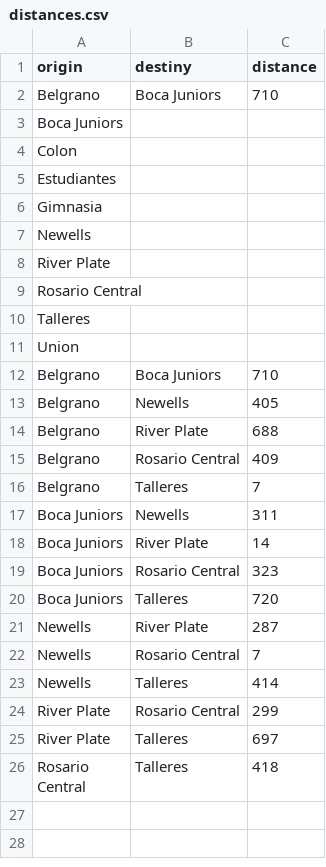
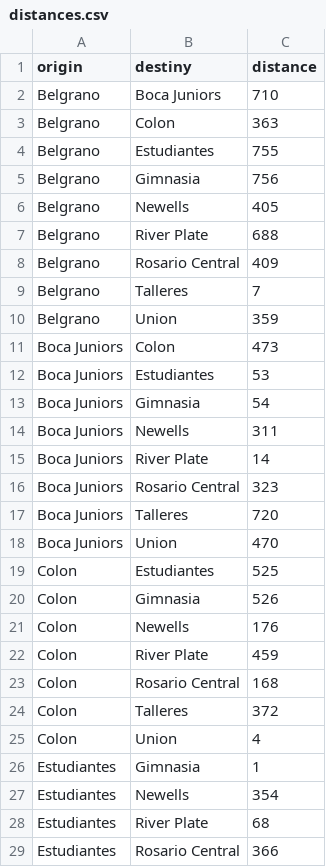
Before and after one commit to franhermani/fixture-para-todos, a CSV file: csv/10-teams/distances.csv, drawn as a sheet; only a part is shown; the shorter side is filled out with more unchanged rows; the diff covers the shown part only.

```diff
--- a/csv/10-teams/distances.csv
+++ b/csv/10-teams/distances.csv
@@ -2,12 +2,5 @@ origin,destiny,distance
 "Belgrano","Boca Juniors",710
-"Boca Juniors",
-"Colon",
-"Estudiantes",
-"Gimnasia",
-"Newells",
-"River Plate",
-"Rosario Central",
-"Talleres",
-"Union",
-"Belgrano","Boca Juniors",710
+"Belgrano","Colon",363
+"Belgrano","Estudiantes",755
+"Belgrano","Gimnasia",756
 "Belgrano","Newells",405
@@ -16,2 +9,6 @@ origin,destiny,distance
 "Belgrano","Talleres",7
+"Belgrano","Union",359
+"Boca Juniors","Colon",473
+"Boca Juniors","Estudiantes",53
+"Boca Juniors","Gimnasia",54
 "Boca Juniors","Newells",311
@@ -20 +17,13 @@ origin,destiny,distance
 "Boca Juniors","Talleres",720
+"Boca Juniors","Union",470
+"Colon","Estudiantes",525
+"Colon","Gimnasia",526
+"Colon","Newells",176
+"Colon","River Plate",459
+"Colon","Rosario Central",168
+"Colon","Talleres",372
+"Colon","Union",4
+"Estudiantes","Gimnasia",1
+"Estudiantes","Newells",354
+"Estudiantes","River Plate",68
+"Estudiantes","Rosario Central",366
```
Also changed, not shown: 11 added rows elsewhere in this file, 7 other files.
